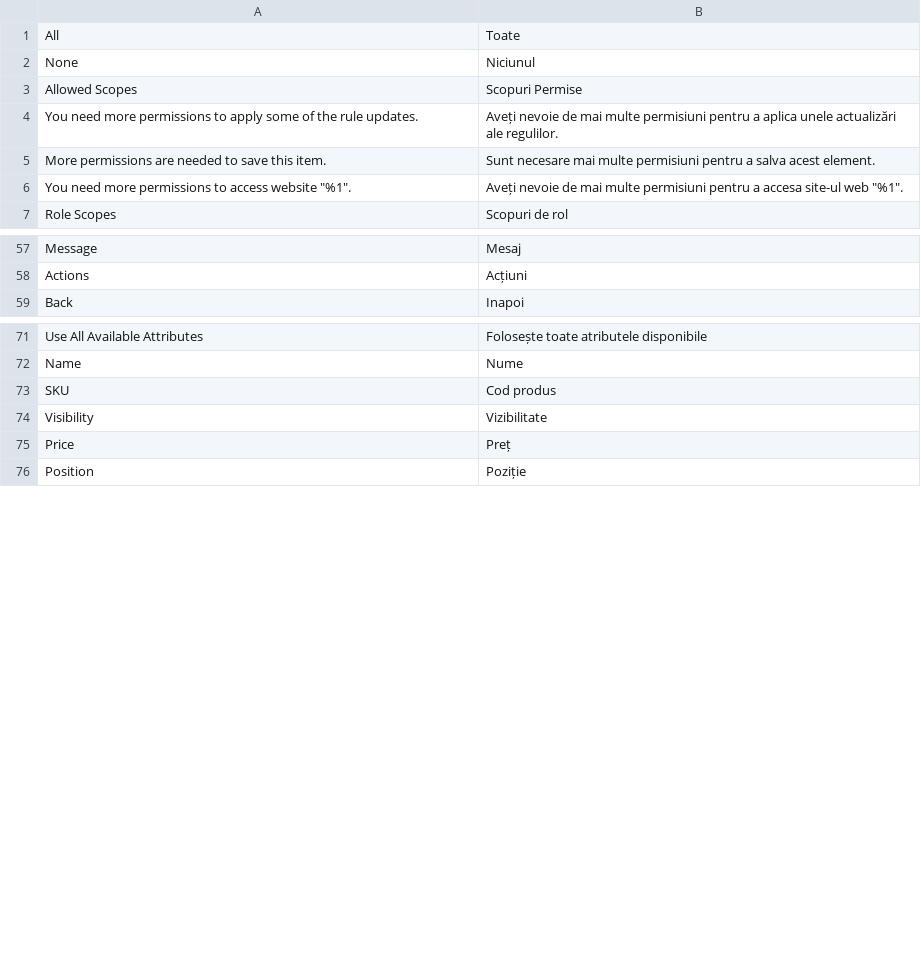
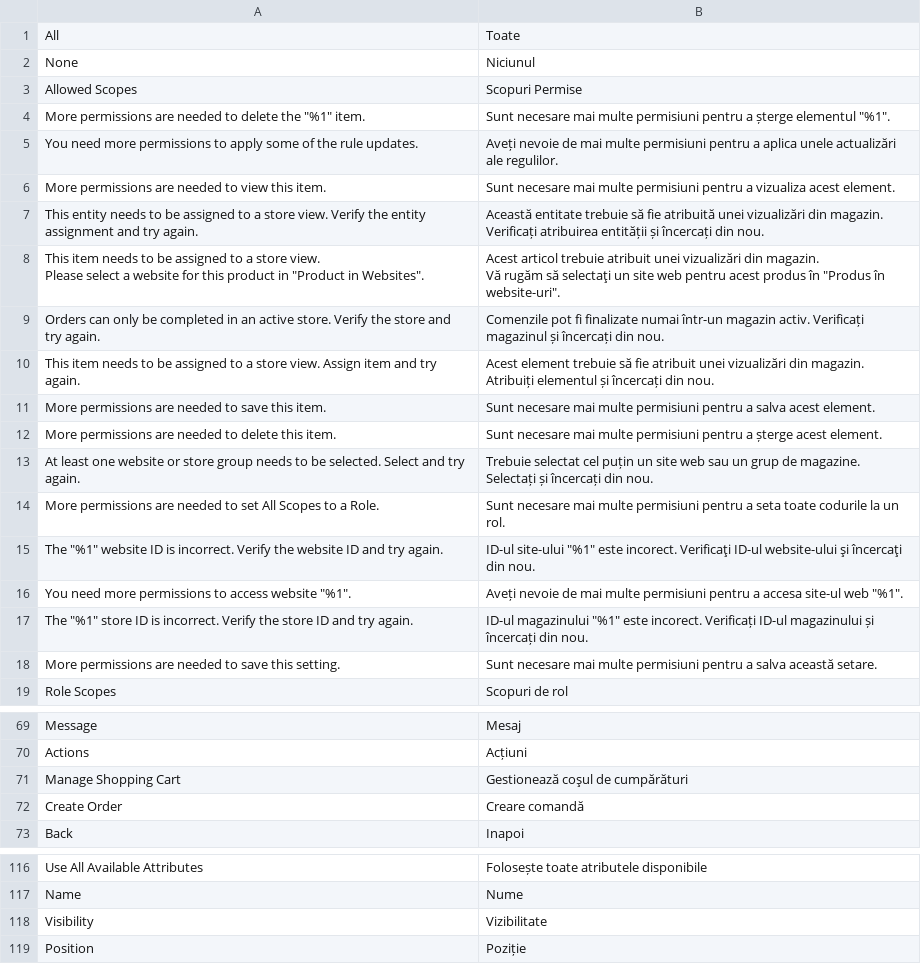
Before and after one commit to magento-l10n/language-ro_RO, a CSV file: ro_RO.csv, drawn as a sheet; only a part is shown, gaps mark what is left out; ↵ is a line break in a cell; the diff covers the shown part only; the diff names each change by its address in the sheet, - before the commit and + after, or states it on an @@ line.

```diff
--- a/ro_RO.csv
+++ b/ro_RO.csv
+row 4: More permissions are needed to delete the "%1" item. | Sunt necesare mai multe permisiuni pentru a șterge elementul "%1".
+row 6: More permissions are needed to view this item. | Sunt necesare mai multe permisiuni pentru a vizualiza acest element.
+row 7: This entity needs to be assigned to a store view. Verify the entity assignment and try again. | Această entitate trebuie să fie atribuită unei vizualizări din magazin. Verificați atribuirea entității și încercați din nou.
+row 8: This item needs to be assigned to a store view. ↵ Please select a website for this product in "Product in Websites". | Acest articol trebuie atribuit unei vizualizări din magazin. ↵ Vă rugăm să selectaţi un site web pentru acest produs în "Produs în website-uri".
+row 9: Orders can only be completed in an active store. Verify the store and try again. | Comenzile pot fi finalizate numai într-un magazin activ. Verificați magazinul și încercați din nou.
+row 10: This item needs to be assigned to a store view. Assign item and try again. | Acest element trebuie să fie atribuit unei vizualizări din magazin. Atribuiți elementul și încercați din nou.
+row 12: More permissions are needed to delete this item. | Sunt necesare mai multe permisiuni pentru a șterge acest element.
+row 13: At least one website or store group needs to be selected. Select and try again. | Trebuie selectat cel puțin un site web sau un grup de magazine. Selectați și încercați din nou.
+row 14: More permissions are needed to set All Scopes to a Role. | Sunt necesare mai multe permisiuni pentru a seta toate codurile la un rol.
+row 15: The "%1" website ID is incorrect. Verify the website ID and try again. | ID-ul site-ului "%1" este incorect. Verificaţi ID-ul website-ului şi încercaţi din nou.
+row 17: The "%1" store ID is incorrect. Verify the store ID and try again. | ID-ul magazinului "%1" este incorect. Verificați ID-ul magazinului și încercați din nou.
+row 18: More permissions are needed to save this setting. | Sunt necesare mai multe permisiuni pentru a salva această setare.
+row 71: Manage Shopping Cart | Gestionează coşul de cumpărături
+row 72: Create Order | Creare comandă
@@ row 73 moved to row 88: SKU @@
@@ row 75 moved to row 83: Price @@
```
Also changed, not shown: 29 added rows elsewhere in this file, 1 other file.
